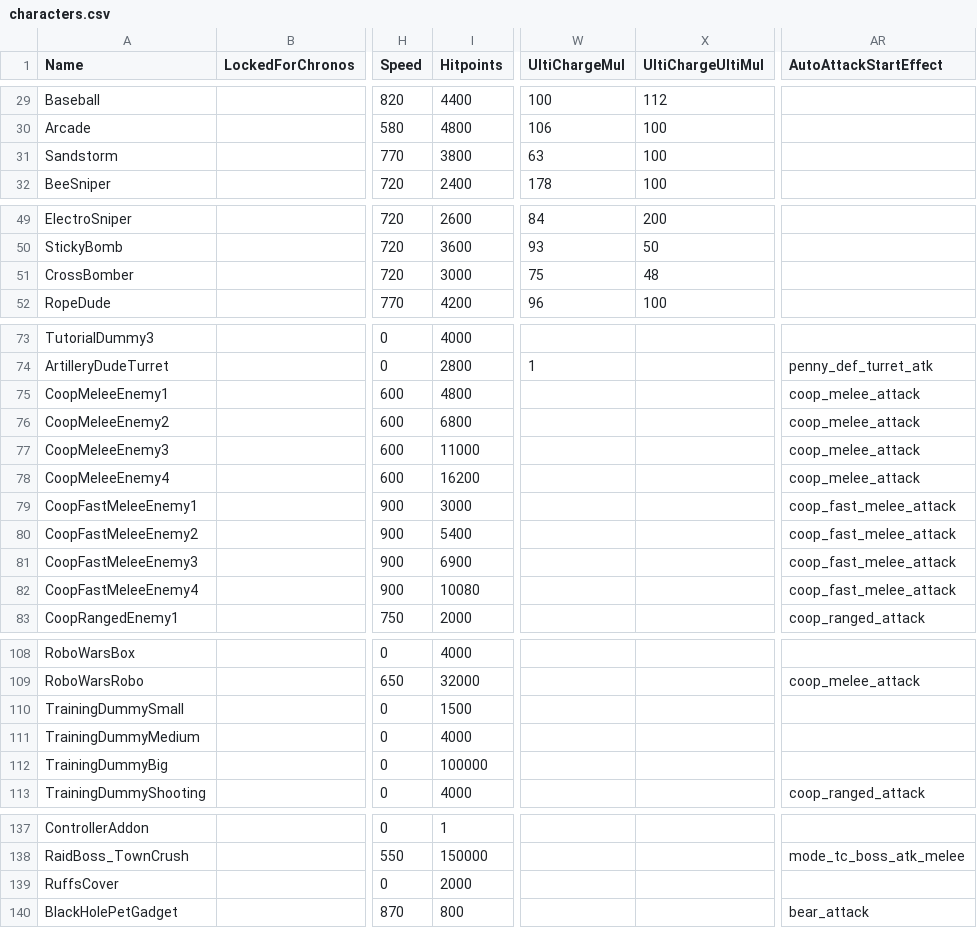
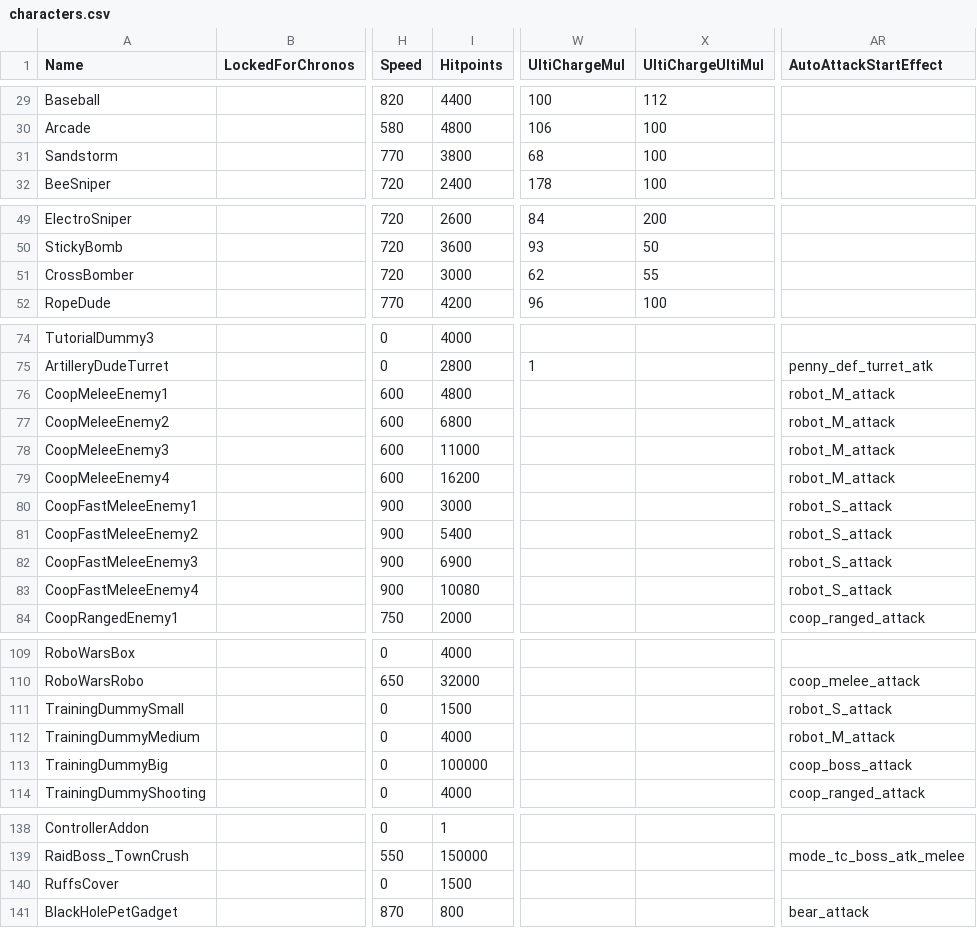
Before and after one commit to DzikStar/Supercell, a CSV file: Games/Brawl Stars/Files/assets/csv_logic/characters.csv, drawn as a sheet; only a part is shown, gaps mark what is left out; addresses are those after the commit; the diff covers the shown part only; the diff names each change by its address in the sheet, - before the commit and + after, or states it on an @@ line.

```diff
--- a/Games/Brawl Stars/Files/assets/csv_logic/characters.csv
+++ b/Games/Brawl Stars/Files/assets/csv_logic/characters.csv
-W31 (UltiChargeMul): 63
+W31 (UltiChargeMul): 68
-W51 (UltiChargeMul): 75
+W51 (UltiChargeMul): 62
-X51 (UltiChargeUltiMul): 48
+X51 (UltiChargeUltiMul): 55
-AR76:AR79 (AutoAttackStartEffect): coop_melee_attack
+AR76:AR79 (AutoAttackStartEffect): robot_M_attack
-AR80:AR83 (AutoAttackStartEffect): coop_fast_melee_attack
+AR80:AR83 (AutoAttackStartEffect): robot_S_attack
-AR111 (AutoAttackStartEffect): (empty)
+AR111 (AutoAttackStartEffect): robot_S_attack
-AR112 (AutoAttackStartEffect): (empty)
+AR112 (AutoAttackStartEffect): robot_M_attack
-AR113 (AutoAttackStartEffect): (empty)
+AR113 (AutoAttackStartEffect): coop_boss_attack
-I140 (Hitpoints): 2000
+I140 (Hitpoints): 1500
```
Also changed, not shown: 4 added rows and 17 edited cells elsewhere in this file.
